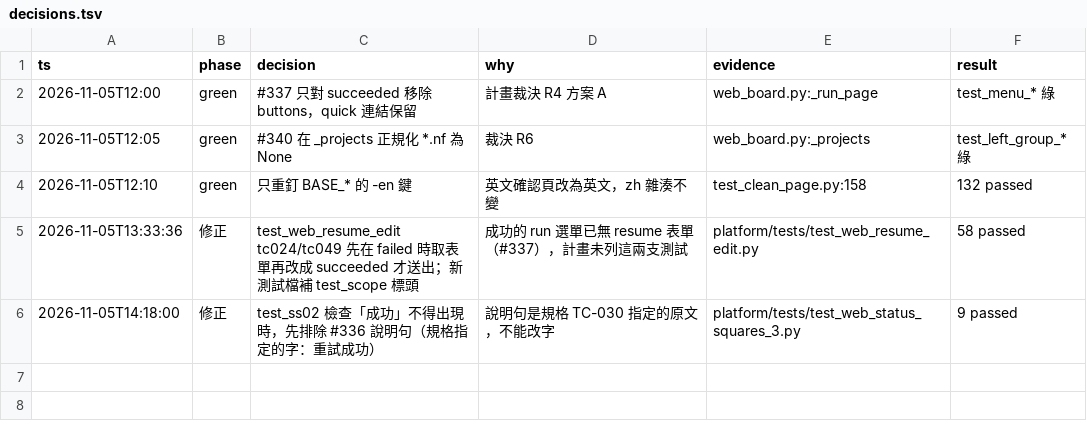
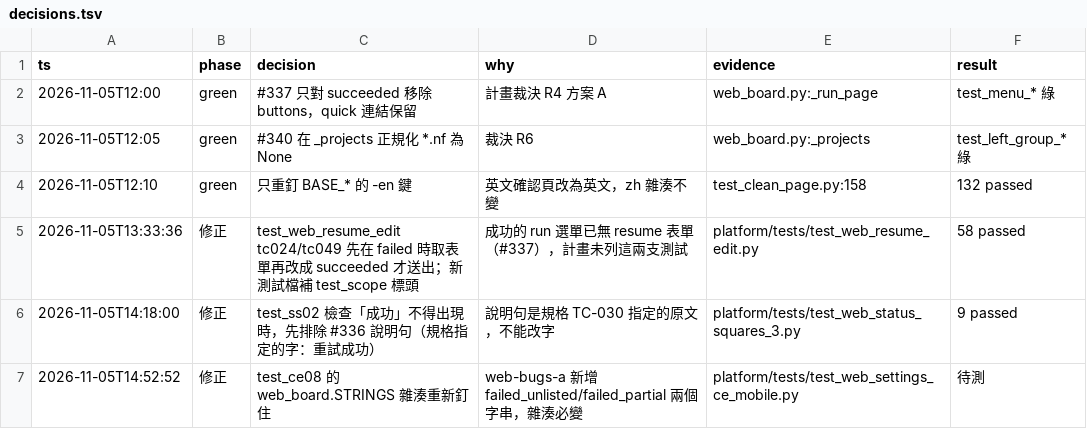
Before and after one commit to zhshie/agentic-bioflow_v2, a TSV file: specs/web-bugs-a/decisions.tsv, drawn as a sheet; the diff names each change by its address in the sheet, - before the commit and + after, or states it on an @@ line.

```diff
--- a/specs/web-bugs-a/decisions.tsv
+++ b/specs/web-bugs-a/decisions.tsv
+row 7: 2026-11-05T14:52:52 | 修正 | test_ce08 的 web_board.STRINGS 雜湊重新釘住 | web-bugs-a 新增 failed_unlisted/failed_partial 兩個字串，雜湊必變 | platform/tests/test_web_settings_ce_mobile.py | 待測
```
Also changed, not shown: 2 other files.
